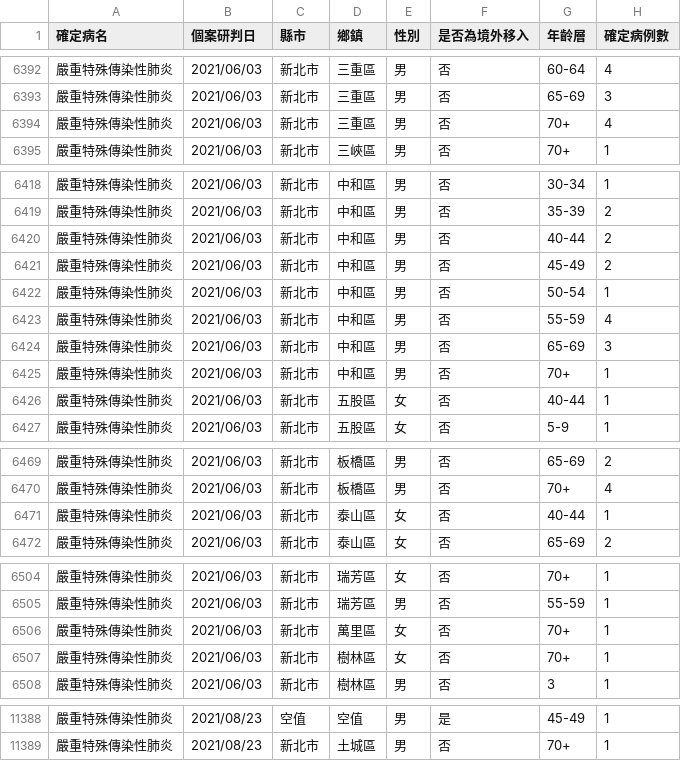
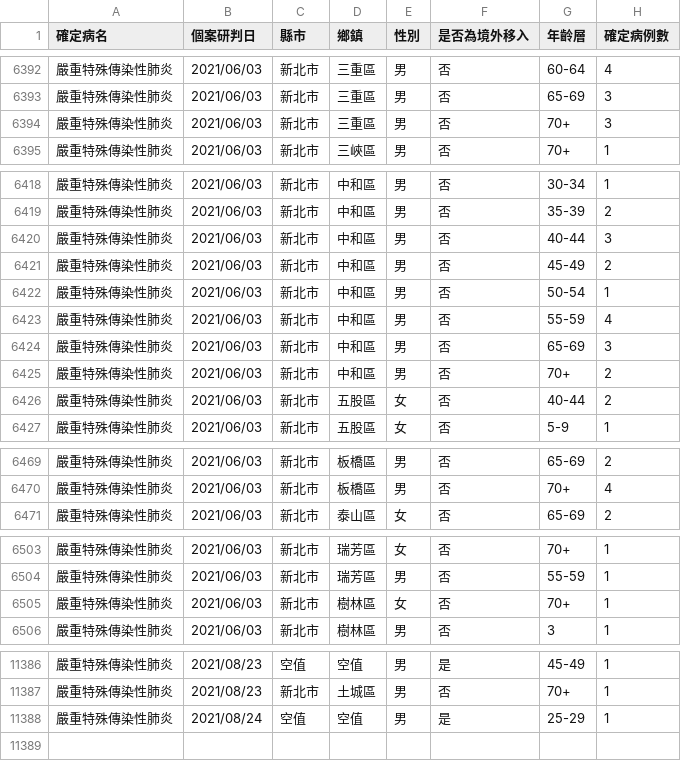
Before and after one commit to kiang/od.cdc.gov.tw, a CSV file: raw/od/Day_Confirmation_Age_County_Gender_19CoV.csv, drawn as a sheet; only a part is shown, gaps mark what is left out; the diff covers the shown part only.

```diff
--- a/raw/od/Day_Confirmation_Age_County_Gender_19CoV.csv
+++ b/raw/od/Day_Confirmation_Age_County_Gender_19CoV.csv
@@ -6393,3 +6393,3 @@
 嚴重特殊傳染性肺炎,2021/06/03,新北市,三重區,男,否,65-69,3
-嚴重特殊傳染性肺炎,2021/06/03,新北市,三重區,男,否,70+,4
+嚴重特殊傳染性肺炎,2021/06/03,新北市,三重區,男,否,70+,3
 嚴重特殊傳染性肺炎,2021/06/03,新北市,三峽區,男,否,70+,1
@@ -6419,3 +6419,3 @@
 嚴重特殊傳染性肺炎,2021/06/03,新北市,中和區,男,否,35-39,2
-嚴重特殊傳染性肺炎,2021/06/03,新北市,中和區,男,否,40-44,2
+嚴重特殊傳染性肺炎,2021/06/03,新北市,中和區,男,否,40-44,3
 嚴重特殊傳染性肺炎,2021/06/03,新北市,中和區,男,否,45-49,2
@@ -6424,4 +6424,4 @@
 嚴重特殊傳染性肺炎,2021/06/03,新北市,中和區,男,否,65-69,3
-嚴重特殊傳染性肺炎,2021/06/03,新北市,中和區,男,否,70+,1
-嚴重特殊傳染性肺炎,2021/06/03,新北市,五股區,女,否,40-44,1
+嚴重特殊傳染性肺炎,2021/06/03,新北市,中和區,男,否,70+,2
+嚴重特殊傳染性肺炎,2021/06/03,新北市,五股區,女,否,40-44,2
 嚴重特殊傳染性肺炎,2021/06/03,新北市,五股區,女,否,5-9,1
@@ -6470,3 +6470,2 @@
 嚴重特殊傳染性肺炎,2021/06/03,新北市,板橋區,男,否,70+,4
-嚴重特殊傳染性肺炎,2021/06/03,新北市,泰山區,女,否,40-44,1
 嚴重特殊傳染性肺炎,2021/06/03,新北市,泰山區,女,否,65-69,2
@@ -6505,3 +6504,2 @@
 嚴重特殊傳染性肺炎,2021/06/03,新北市,瑞芳區,男,否,55-59,1
-嚴重特殊傳染性肺炎,2021/06/03,新北市,萬里區,女,否,70+,1
 嚴重特殊傳染性肺炎,2021/06/03,新北市,樹林區,女,否,70+,1
@@ -11389 +11387,2 @@
 嚴重特殊傳染性肺炎,2021/08/23,新北市,土城區,男,否,70+,1
+嚴重特殊傳染性肺炎,2021/08/24,空值,空值,男,是,25-29,1
```
Also changed, not shown: 5 edited cells elsewhere in this file, raw/od/Age_County_Gender_day_19Cov.csv, 8 other files.
